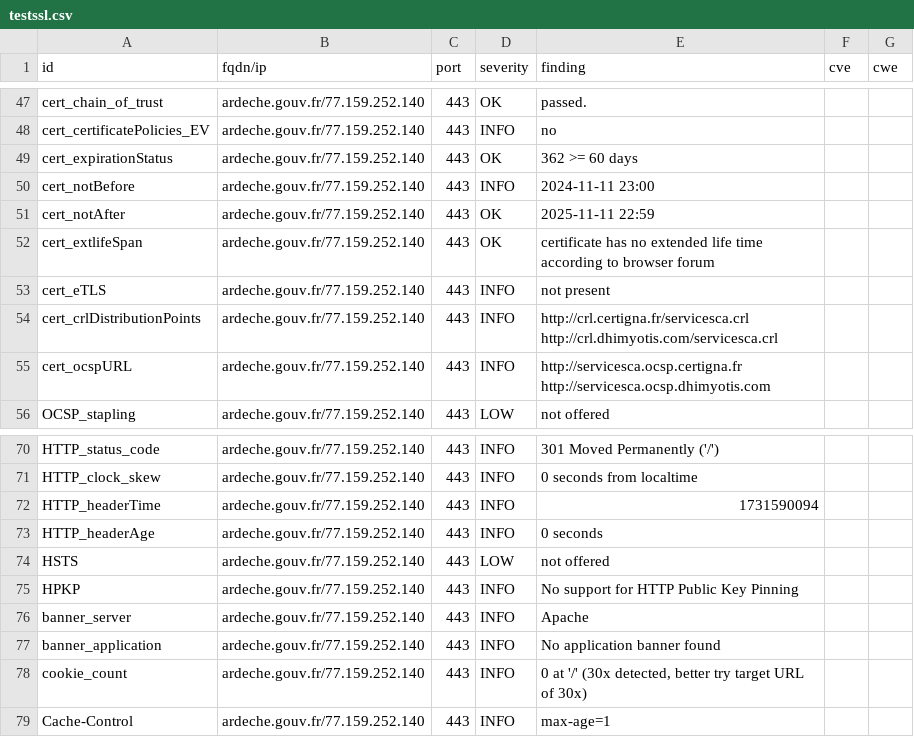
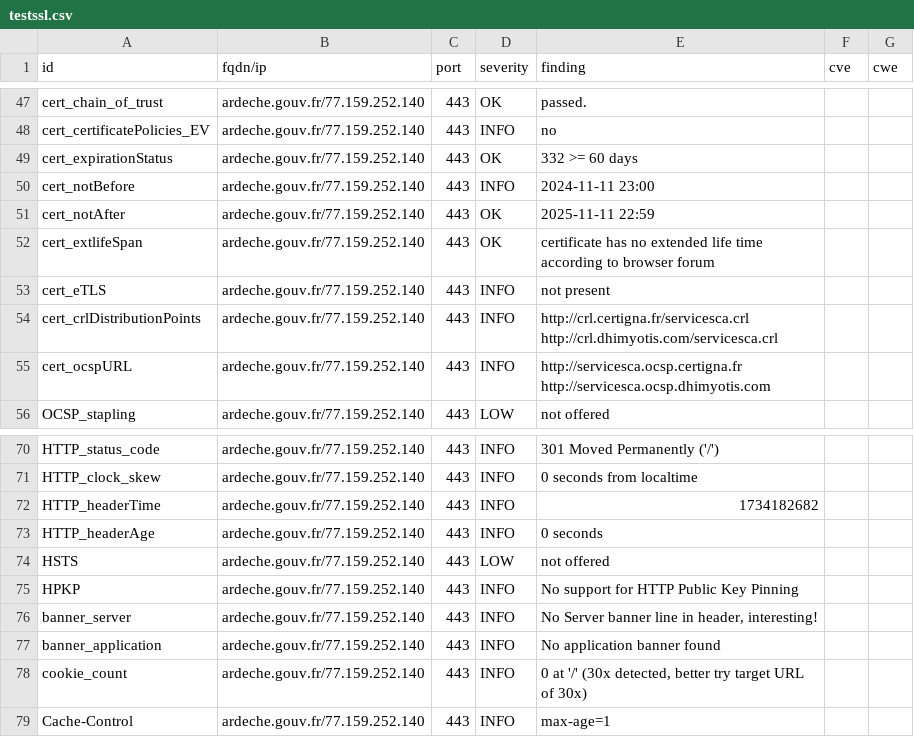
Before and after one commit to GKO-org/dashlordPrd1, a CSV file: results/aHR0cHM6Ly9hcmRlY2hlLmdvdXYuZnI=/testssl.csv, drawn as a sheet; only a part is shown, gaps mark what is left out.

```diff
--- a/results/aHR0cHM6Ly9hcmRlY2hlLmdvdXYuZnI=/testssl.csv
+++ b/results/aHR0cHM6Ly9hcmRlY2hlLmdvdXYuZnI=/testssl.csv
@@ -48,3 +48,3 @@
 "cert_certificatePolicies_EV","ardeche.gouv.fr/77.159.252.140","443","INFO","no","",""
-"cert_expirationStatus","ardeche.gouv.fr/77.159.252.140","443","OK","362 >= 60 days","",""
+"cert_expirationStatus","ardeche.gouv.fr/77.159.252.140","443","OK","332 >= 60 days","",""
 "cert_notBefore","ardeche.gouv.fr/77.159.252.140","443","INFO","2024-11-11 23:00","",""
@@ -71,3 +71,3 @@
 "HTTP_clock_skew","ardeche.gouv.fr/77.159.252.140","443","INFO","0 seconds from localtime","",""
-"HTTP_headerTime","ardeche.gouv.fr/77.159.252.140","443","INFO","1731590094","",""
+"HTTP_headerTime","ardeche.gouv.fr/77.159.252.140","443","INFO","1734182682","",""
 "HTTP_headerAge","ardeche.gouv.fr/77.159.252.140","443","INFO","0 seconds","",""
@@ -75,3 +75,3 @@
 "HPKP","ardeche.gouv.fr/77.159.252.140","443","INFO","No support for HTTP Public Key Pinning","",""
-"banner_server","ardeche.gouv.fr/77.159.252.140","443","INFO","Apache","",""
+"banner_server","ardeche.gouv.fr/77.159.252.140","443","INFO","No Server banner line in header, interesting!","",""
 "banner_application","ardeche.gouv.fr/77.159.252.140","443","INFO","No application banner found","",""
```
Also changed, not shown: 9 other files.
